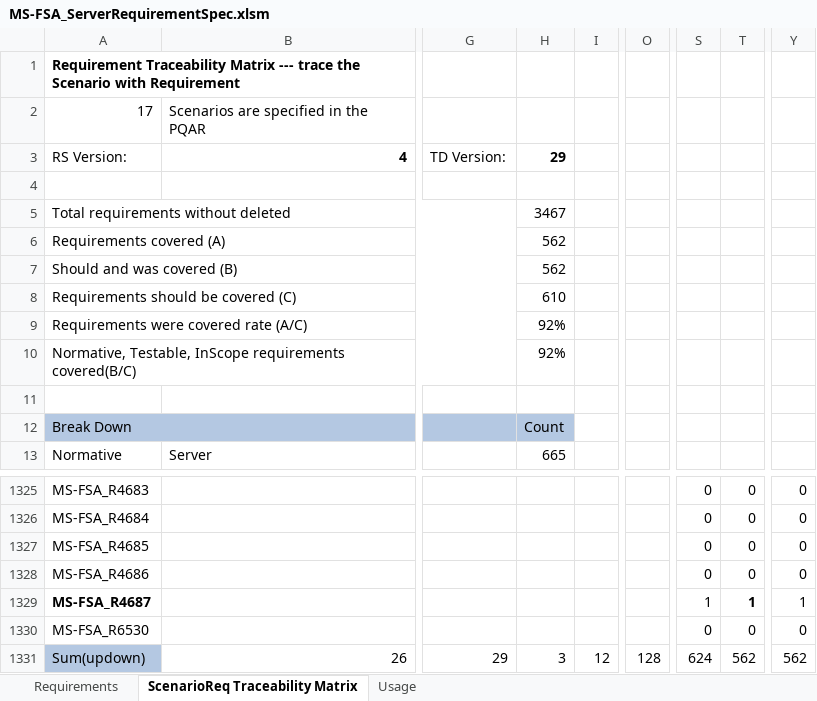
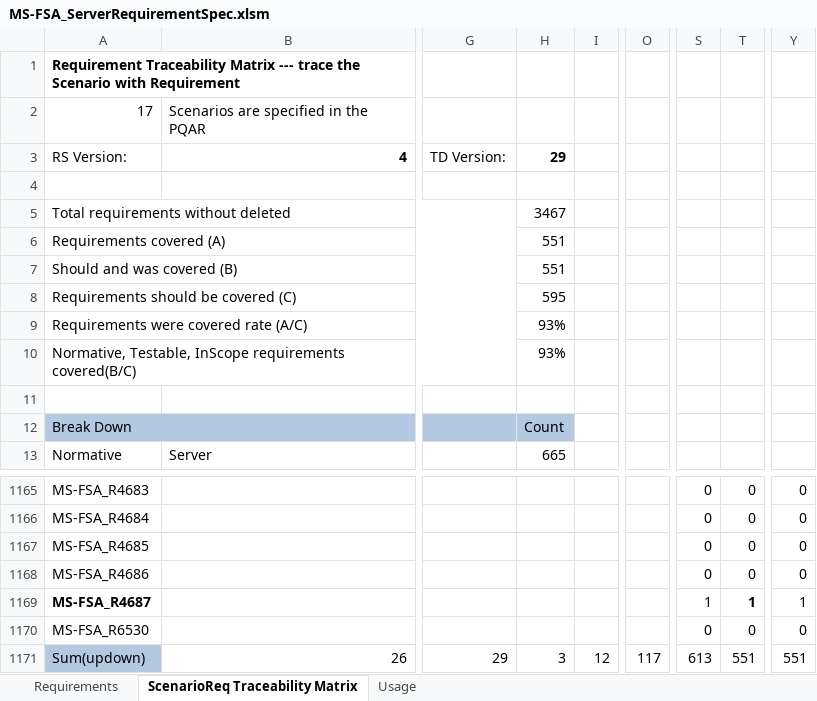
Before and after one commit to microsoft/WindowsProtocolTestSuites, an Excel workbook: TestSuites/FileServer/docs/MS-FSA_ServerRequirementSpec.xlsm, sheet ScenarioReq Traceability Matrix, drawn as a sheet; only a part is shown, gaps mark what is left out; values as stored, in another font and other column widths than the file's, no borders; addresses are those after the commit; the diff covers the shown part only; the diff names each change by its address in the sheet, - before the commit and + after, or states it on an @@ line.

```diff
--- a/TestSuites/FileServer/docs/MS-FSA_ServerRequirementSpec.xlsm (sheet ScenarioReq Traceability Matrix)
+++ b/TestSuites/FileServer/docs/MS-FSA_ServerRequirementSpec.xlsm (sheet ScenarioReq Traceability Matrix)
-H6:H7 (29): 562
+H6:H7 (29): 551
-H8 (29): 610
+H8 (29): 595
-H9:H10 (29): 92%
+H9:H10 (29): 93%
-O1171: 128
+O1171: 117
-S1171: 624
+S1171: 613
-T1171: 562
+T1171: 551
-Y1171: 562
+Y1171: 551
```
Also changed, not shown: 160 removed rows elsewhere in this sheet, sheet Requirements, formulas that keep their value, hidden cells.
